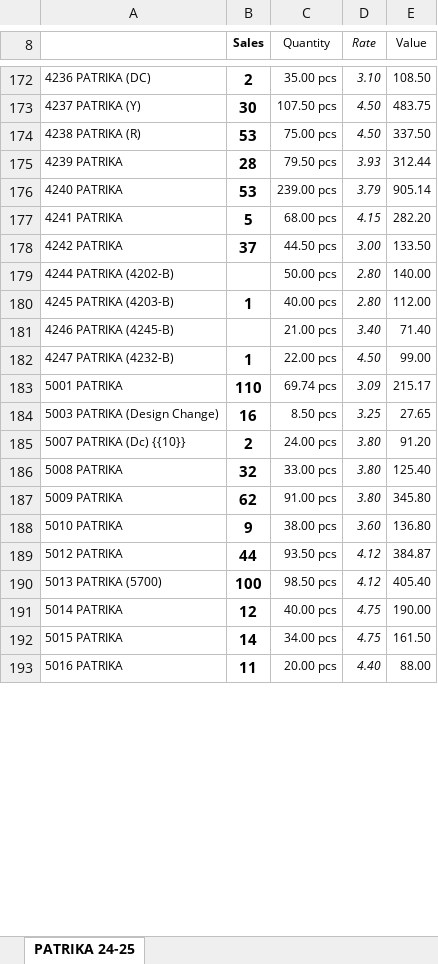
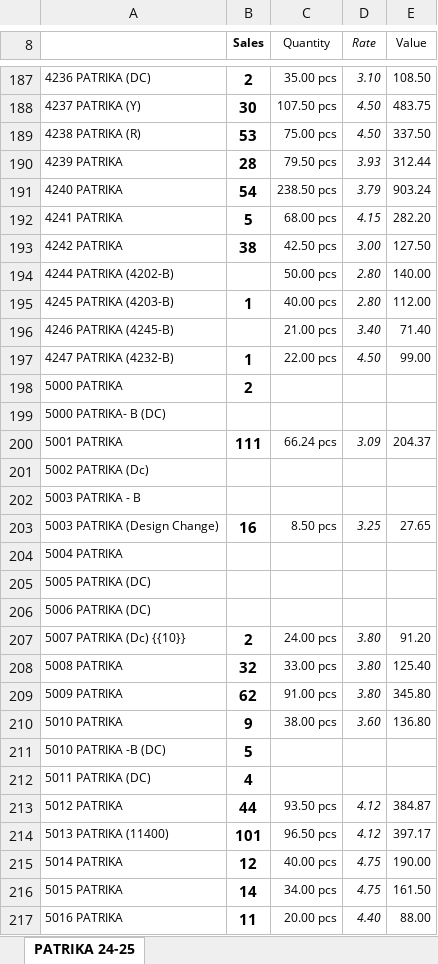
Before and after one commit to jyoti-creative-cards/jyoti-cards-stock-management-streamlit-app, an Excel workbook: StkSum_new.xlsx, sheet PATRIKA 24-25, drawn as a sheet; only a part is shown, gaps mark what is left out; values as stored, in another font and other column widths than the file's, no borders; removed rows and columns are numbered as before the commit, all else as after; the diff covers the shown part only; the diff names each change by its address in the sheet, - before the commit and + after, or states it on an @@ line.

```diff
--- a/StkSum_new.xlsx (sheet PATRIKA 24-25)
+++ b/StkSum_new.xlsx (sheet PATRIKA 24-25)
-B191 (Sales): 53
+B191 (Sales): 54
-C191 (Quantity): 239.00 pcs
+C191 (Quantity): 238.50 pcs
-E191 (Value): 905.14
+E191 (Value): 903.24
-B193 (Sales): 37
+B193 (Sales): 38
-C193 (Quantity): 44.50 pcs
+C193 (Quantity): 42.50 pcs
-E193 (Value): 133.50
+E193 (Value): 127.50
+row 198: 5000 PATRIKA | 2
+row 199: 5000 PATRIKA- B (DC)
-B200 (Sales): 110
+B200 (Sales): 111
-C200 (Quantity): 69.74 pcs
+C200 (Quantity): 66.24 pcs
-E200 (Value): 215.17
+E200 (Value): 204.37
+row 201: 5002 PATRIKA (Dc)
+row 202: 5003 PATRIKA - B
+row 204: 5004 PATRIKA
+row 205: 5005 PATRIKA (DC)
+row 206: 5006 PATRIKA (DC)
+row 211: 5010 PATRIKA -B (DC) | 5
+row 212: 5011 PATRIKA (DC) | 4
-row 190: 5013 PATRIKA (5700) | 100 | 98.50 pcs | 4.12 | 405.40
+row 214: 5013 PATRIKA (11400) | 101 | 96.50 pcs | 4.12 | 397.17
```
Also changed, not shown: 64 added rows, 3 removed rows and 281 edited cells elsewhere in this sheet.
